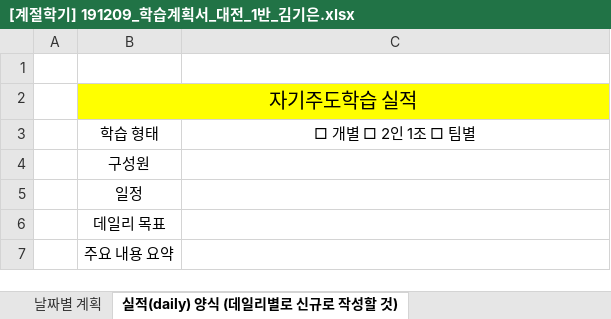
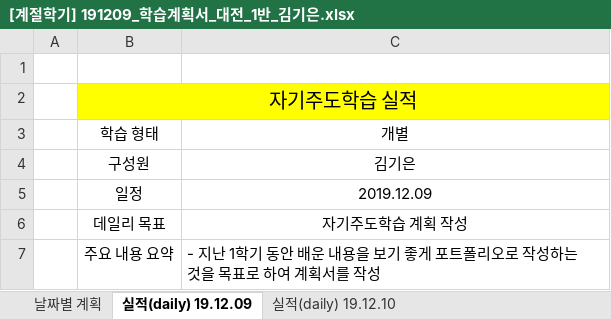
Before and after one commit to edugieun/edugieun-gh, an Excel workbook: [계절학기] 191209_학습계획서_대전_1반_김기은.xlsx, sheet 실적(daily) 19.12.09, drawn as a sheet; values as stored, in another font and other column widths than the file's, no borders; charts and pictures not drawn; the diff names each change by its address in the sheet, - before the commit and + after, or states it on an @@ line.

```diff
--- a/[계절학기] 191209_학습계획서_대전_1반_김기은.xlsx (sheet 실적(daily) 19.12.09)
+++ b/[계절학기] 191209_학습계획서_대전_1반_김기은.xlsx (sheet 실적(daily) 19.12.09)
-sheet tab: 실적(daily) 양식 (데일리별로 신규로 작성할 것)
+sheet tab: 실적(daily) 19.12.09
+sheet tab: 실적(daily) 19.12.10
-C3: □ 개별 □ 2인 1조 □ 팀별
+C3: 개별
-C4: (empty)
+C4: 김기은
-C5: (empty)
+C5: 2019.12.09
-C6: (empty)
+C6: 자기주도학습 계획 작성
-C7: (empty)
+C7: - 지난 1학기 동안 배운 내용을 보기 좋게 포트폴리오로 작성하는 것을 목표로 하여 계획서를 작성
```
Also changed, not shown: sheet 날짜별 계획, charts or pictures, 3 other files.
